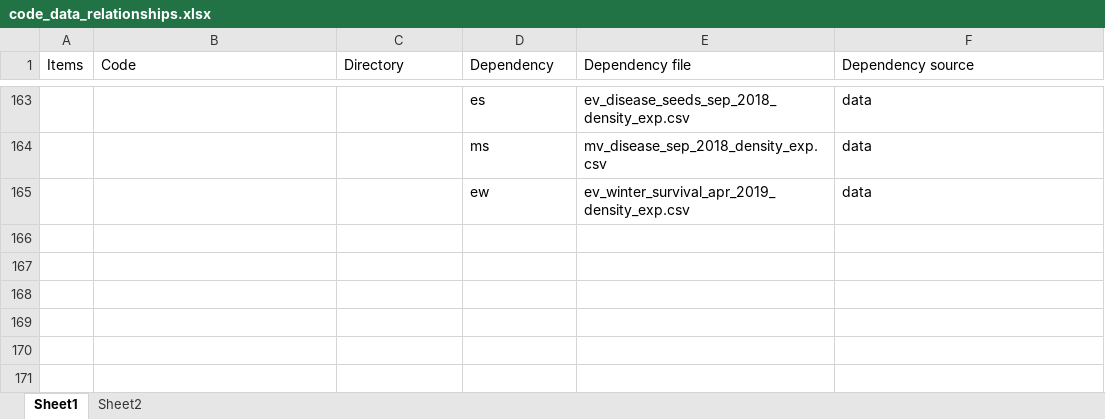
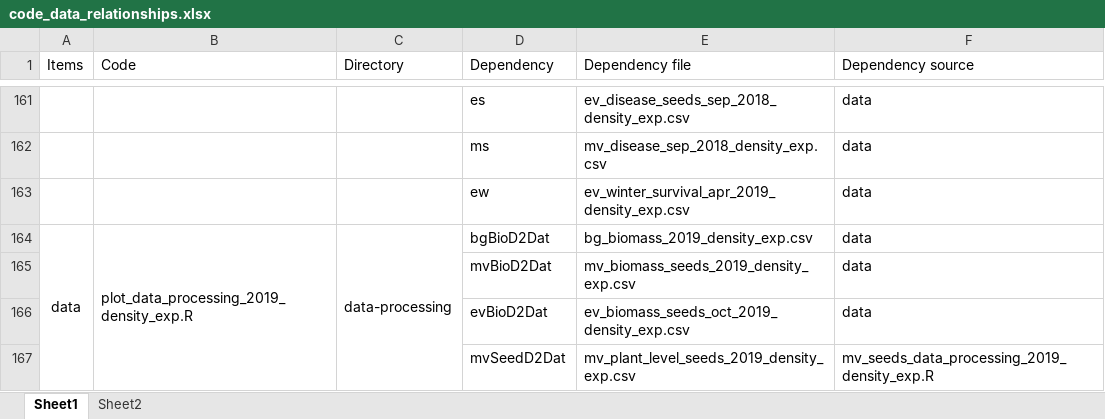
Before and after one commit to aekendig/microstegium-bipolaris, an Excel workbook: code_data_relationships.xlsx, sheet Sheet1, drawn as a sheet; only a part is shown, gaps mark what is left out; values as stored, in another font and other column widths than the file's, no borders; the diff covers the shown part only; the diff names each change by its address in the sheet, - before the commit and + after, or states it on an @@ line.

```diff
--- a/code_data_relationships.xlsx (sheet Sheet1)
+++ b/code_data_relationships.xlsx (sheet Sheet1)
+row 164: data | plot_data_processing_2019_density_exp.R | data-processing | bgBioD2Dat | bg_biomass_2019_density_exp.csv | data
+row 165:  |  |  | mvBioD2Dat | mv_biomass_seeds_2019_density_exp.csv | data
+row 166:  |  |  | evBioD2Dat | ev_biomass_seeds_oct_2019_density_exp.csv | data
+row 167:  |  |  | mvSeedD2Dat | mv_plant_level_seeds_2019_density_exp.csv | mv_seeds_data_processing_2019_density_exp.R
```
Also changed, not shown: 3 added rows, 2 removed rows and 6 edited cells elsewhere in this sheet, sheet Sheet2, 6 other files.
